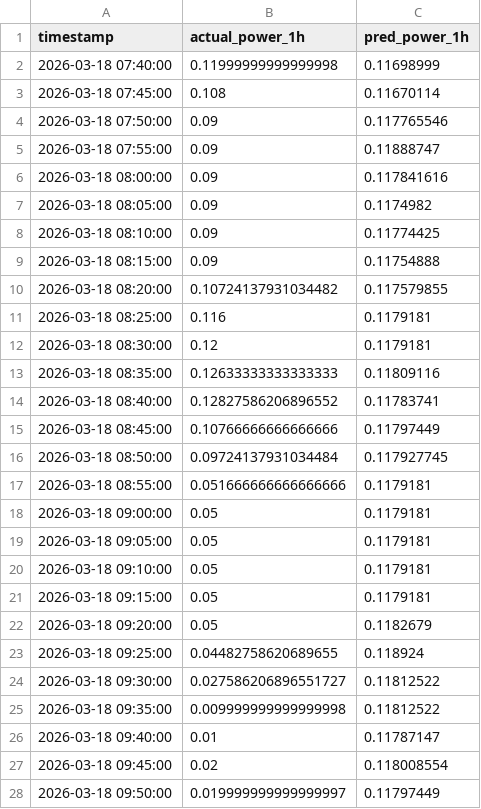
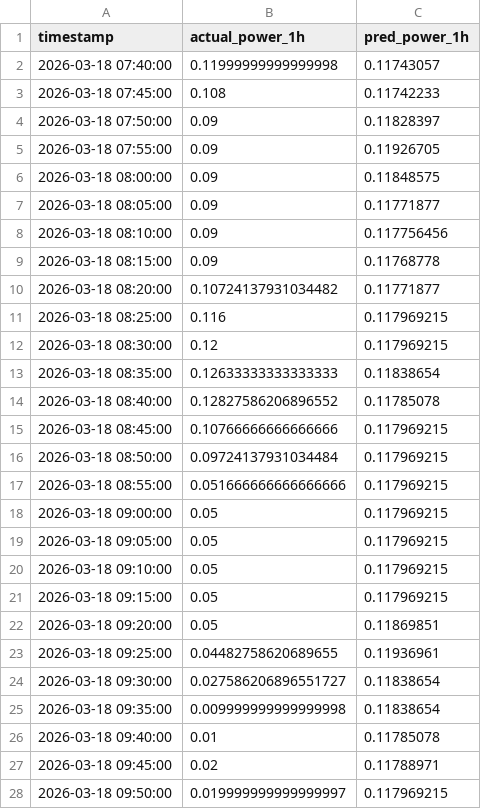
Before and after one commit to kimwjdhyun/KDT_RE_5th_Machine_Project, a CSV file: backend/results/xgboost_prediction_result.csv, drawn as a sheet; only a part is shown; the diff covers the shown part only.

```diff
--- a/backend/results/xgboost_prediction_result.csv
+++ b/backend/results/xgboost_prediction_result.csv
@@ -1,28 +1,28 @@
 timestamp,actual_power_1h,pred_power_1h
-2026-03-18 07:40:00,0.11999999999999998,0.11698999
-2026-03-18 07:45:00,0.108,0.11670114
-2026-03-18 07:50:00,0.09,0.117765546
-2026-03-18 07:55:00,0.09,0.11888747
-2026-03-18 08:00:00,0.09,0.117841616
-2026-03-18 08:05:00,0.09,0.1174982
-2026-03-18 08:10:00,0.09,0.11774425
-2026-03-18 08:15:00,0.09,0.11754888
-2026-03-18 08:20:00,0.10724137931034482,0.117579855
-2026-03-18 08:25:00,0.116,0.1179181
-2026-03-18 08:30:00,0.12,0.1179181
-2026-03-18 08:35:00,0.12633333333333333,0.11809116
-2026-03-18 08:40:00,0.12827586206896552,0.11783741
-2026-03-18 08:45:00,0.10766666666666666,0.11797449
-2026-03-18 08:50:00,0.09724137931034484,0.117927745
-2026-03-18 08:55:00,0.051666666666666666,0.1179181
-2026-03-18 09:00:00,0.05,0.1179181
-2026-03-18 09:05:00,0.05,0.1179181
-2026-03-18 09:10:00,0.05,0.1179181
-2026-03-18 09:15:00,0.05,0.1179181
-2026-03-18 09:20:00,0.05,0.1182679
-2026-03-18 09:25:00,0.04482758620689655,0.118924
-2026-03-18 09:30:00,0.027586206896551727,0.11812522
-2026-03-18 09:35:00,0.009999999999999998,0.11812522
-2026-03-18 09:40:00,0.01,0.11787147
-2026-03-18 09:45:00,0.02,0.118008554
-2026-03-18 09:50:00,0.019999999999999997,0.11797449
+2026-03-18 07:40:00,0.11999999999999998,0.11743057
+2026-03-18 07:45:00,0.108,0.11742233
+2026-03-18 07:50:00,0.09,0.11828397
+2026-03-18 07:55:00,0.09,0.11926705
+2026-03-18 08:00:00,0.09,0.11848575
+2026-03-18 08:05:00,0.09,0.11771877
+2026-03-18 08:10:00,0.09,0.117756456
+2026-03-18 08:15:00,0.09,0.11768778
+2026-03-18 08:20:00,0.10724137931034482,0.11771877
+2026-03-18 08:25:00,0.116,0.117969215
+2026-03-18 08:30:00,0.12,0.117969215
+2026-03-18 08:35:00,0.12633333333333333,0.11838654
+2026-03-18 08:40:00,0.12827586206896552,0.11785078
+2026-03-18 08:45:00,0.10766666666666666,0.117969215
+2026-03-18 08:50:00,0.09724137931034484,0.117969215
+2026-03-18 08:55:00,0.051666666666666666,0.117969215
+2026-03-18 09:00:00,0.05,0.117969215
+2026-03-18 09:05:00,0.05,0.117969215
+2026-03-18 09:10:00,0.05,0.117969215
+2026-03-18 09:15:00,0.05,0.117969215
+2026-03-18 09:20:00,0.05,0.11869851
+2026-03-18 09:25:00,0.04482758620689655,0.11936961
+2026-03-18 09:30:00,0.027586206896551727,0.11838654
+2026-03-18 09:35:00,0.009999999999999998,0.11838654
+2026-03-18 09:40:00,0.01,0.11785078
+2026-03-18 09:45:00,0.02,0.11788971
+2026-03-18 09:50:00,0.019999999999999997,0.117969215
```
Also changed, not shown: 33 edited cells elsewhere in this file, backend/data/sensor_log.csv, 7 other files.
